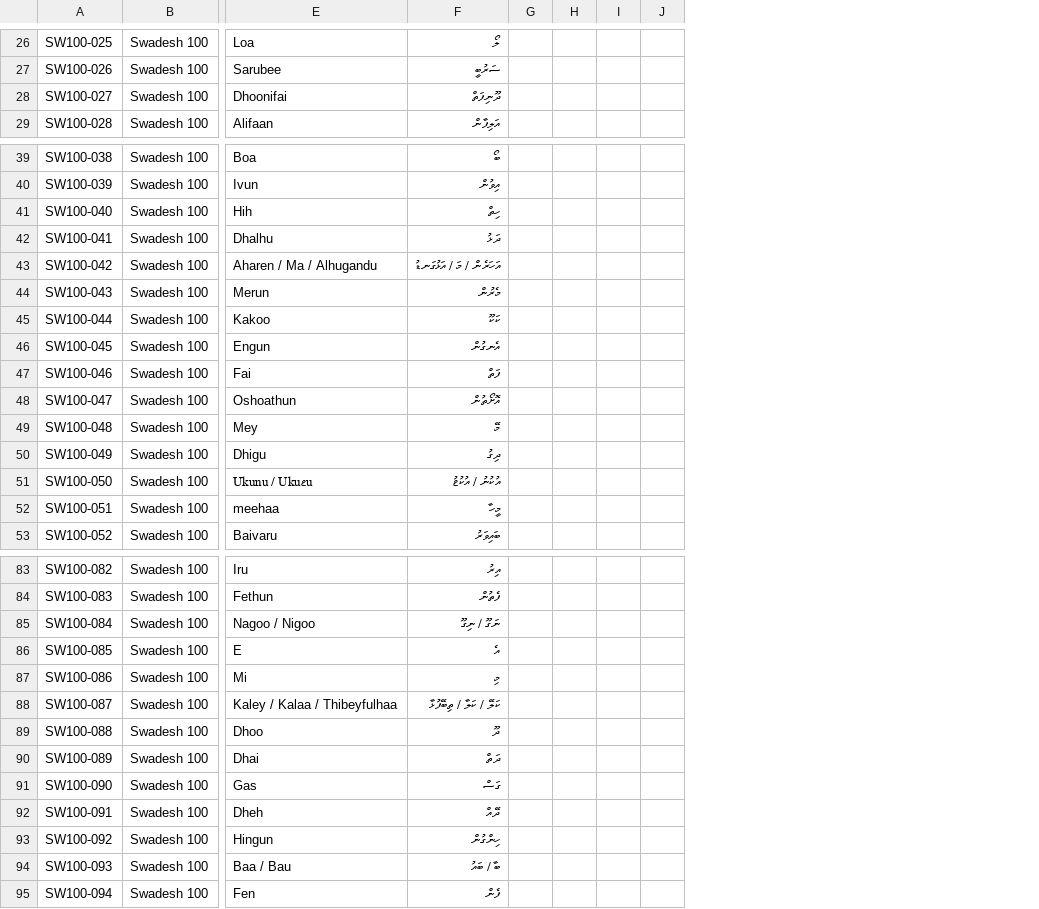
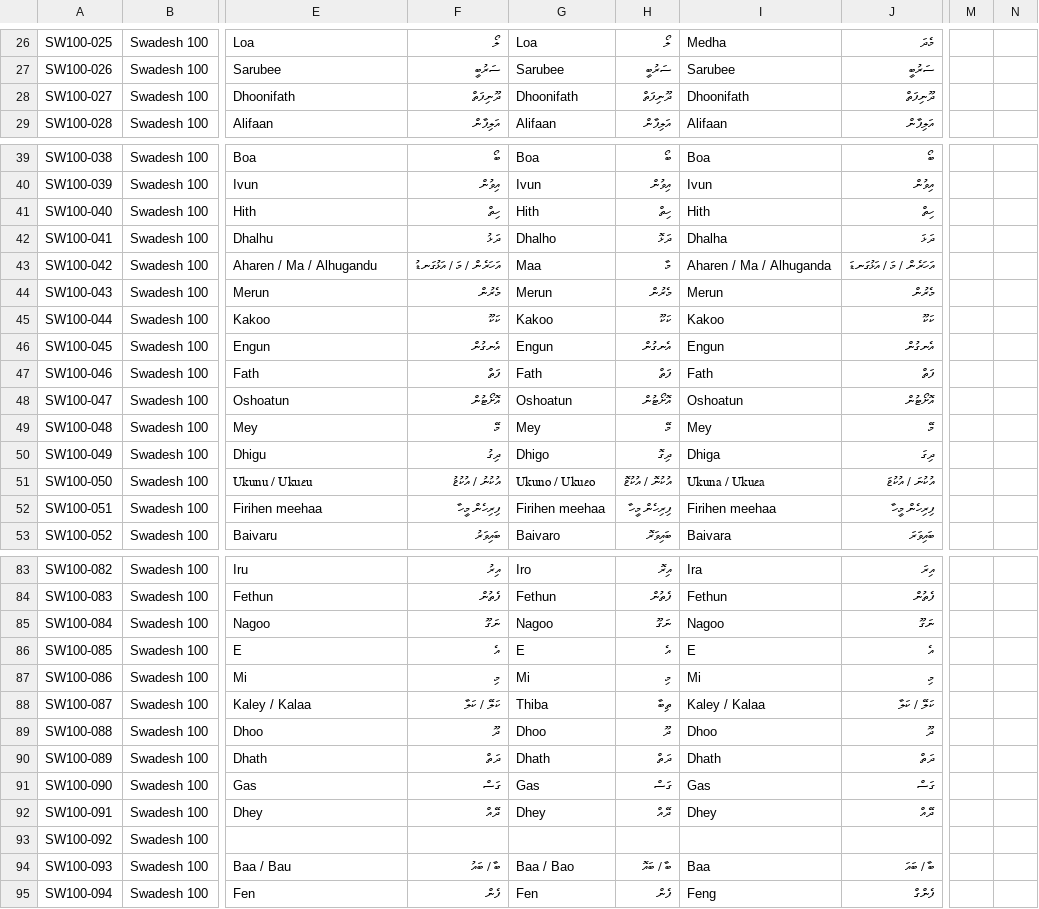
Before and after one commit to ajmals/comparative-dhivehi-dialect-project, a CSV file: dhivehi_language_comparision.csv, drawn as a sheet; only a part is shown, gaps mark what is left out; removed rows and columns are numbered as before the commit, all else as after; the diff covers the shown part only; the diff names each change by its address in the sheet, - before the commit and + after, or states it on an @@ line.

```diff
--- a/dhivehi_language_comparision.csv
+++ b/dhivehi_language_comparision.csv
-column G, empty
-column H, empty
-column I, empty
-column J, empty
+column G, rows 26-29: Loa | Sarubee | Dhoonifath | Alifaan; rows 39-53: Boa | Ivun | Hith | Dhalho | Maa | Merun | Kakoo | Engun | Fath | Oshoatun | Mey | Dhigo | Ukuno / Ukuޱo | Firihen meehaa | Baivaro; rows 83-95: Iro | Fethun | Nagoo | E | Mi | Thiba | Dhoo | Dhath | Gas | Dhey |  | Baa / Bao | Fen
+column H, rows 26-29: ލޯ | ސަރުބީ | ދޫނިފަތް | އަލިފާން; rows 39-53: ބޯ | އިވުން | ހިތް | ދަޅޮ | މާ | މެރުން | ކަކޫ | އެނގުން | ފަތް | އޮށޯޓުން | މޭ | ދިގޮ | އުކުނޮ / އުކުޱޮ | ފިރިހެން މީހާ | ބައިވަރޮ; rows 83-95: އިރޮ | ފެތުން | ނަގޫ | އެ | މި | ތިބާ | ދޫ | ދަތް | ގަސް | ދޭއް |  | ބާ / ބައޮ | ފެން
+column I, rows 26-29: Medha | Sarubee | Dhoonifath | Alifaan; rows 39-53: Boa | Ivun | Hith | Dhalha | Aharen / Ma / Alhuganda | Merun | Kakoo | Engun | Fath | Oshoatun | Mey | Dhiga | Ukuna / Ukuޱa | Firihen meehaa | Baivara; rows 83-95: Ira | Fethun | Nagoo | E | Mi | Kaley / Kalaa | Dhoo | Dhath | Gas | Dhey |  | Baa | Feng
+column J, rows 26-29: މެދަ | ސަރުބީ | ދޫނިފަތް | އަލިފާން; rows 39-53: ބޯ | އިވުން | ހިތް | ދަޅަ | އަހަރެން / މަ / އަޅުގަނޑަ | މެރުން | ކަކޫ | އެނގުން | ފަތް | އޮށޯޓުން | މޭ | ދިގަ | އުކުނަ / އުކުޱަ | ފިރިހެން މީހާ | ބައިވަރަ; rows 83-95: އިރަ | ފެތުން | ނަގޫ | އެ | މި | ކަލޭ / ކަލާ | ދޫ | ދަތް | ގަސް | ދޭއް |  | ބާ / ބައަ | ފެންގް
+column M, empty
+column N, empty
-E28: Dhoonifai
+E28: Dhoonifath
-E41: Hih
+E41: Hith
-E47: Fai
+E47: Fath
-E48: Oshoathun
+E48: Oshoatun
-F48: އޮށޯތުން
+F48: އޮށޯޓުން
-E52: meehaa
+E52: Firihen meehaa
-F52: މީހާ
+F52: ފިރިހެން މީހާ
-E85: Nagoo / Nigoo
+E85: Nagoo
-F85: ނަގޫ / ނިގޫ
+F85: ނަގޫ
-E88: Kaley / Kalaa / Thibeyfulhaa
+E88: Kaley / Kalaa
-F88: ކަލޭ / ކަލާ / ތިބޭފުޅާ
+F88: ކަލޭ / ކަލާ
-E90: Dhai
+E90: Dhath
-E92: Dheh
+E92: Dhey
-E93: Hingun
+E93: (empty)
-F93: ހިންގުން
+F93: (empty)
```
Also changed, not shown: 18 edited cells elsewhere in this file, 3 other files.
